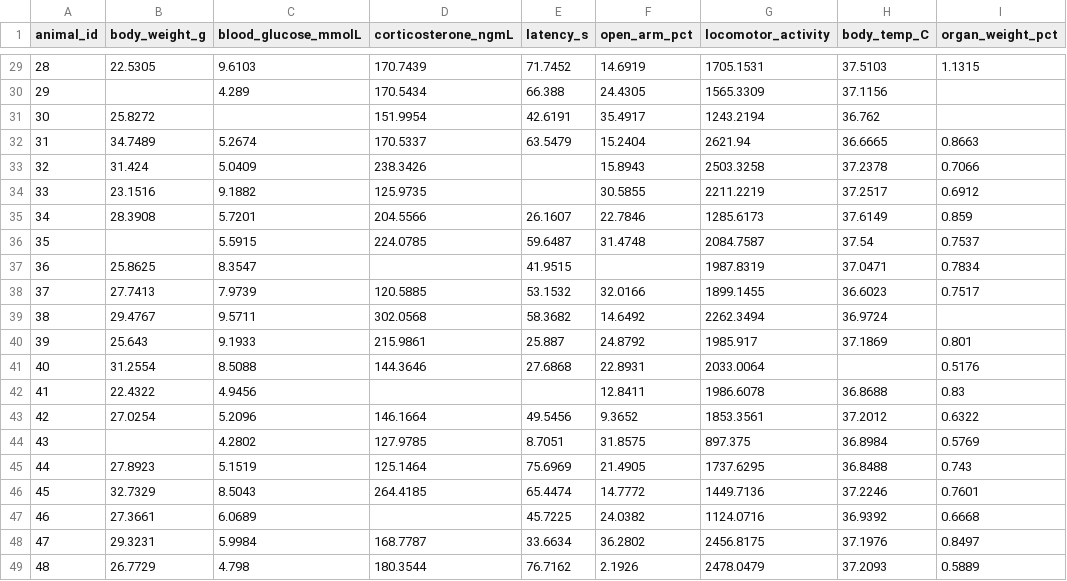
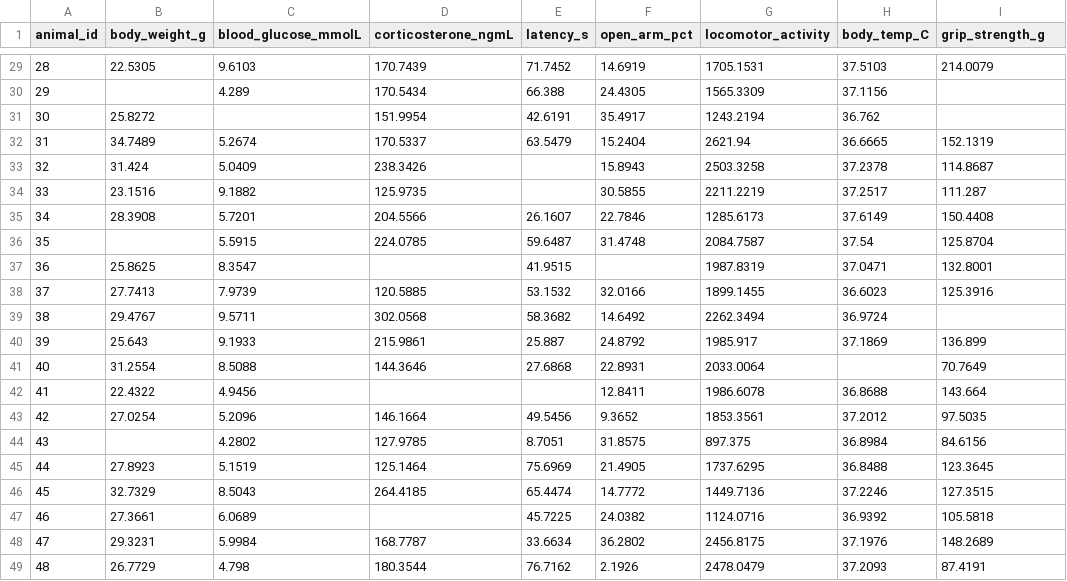
Before and after one commit to dhlee47/balanced_study, a CSV file: synthetic/variant_06.csv, drawn as a sheet; only a part is shown, gaps mark what is left out; the diff covers the shown part only.

```diff
--- a/synthetic/variant_06.csv
+++ b/synthetic/variant_06.csv
@@ -1 +1 @@
-animal_id,body_weight_g,blood_glucose_mmolL,corticosterone_ngmL,latency_s,open_arm_pct,locomotor_activity,body_temp_C,organ_weight_pct
+animal_id,body_weight_g,blood_glucose_mmolL,corticosterone_ngmL,latency_s,open_arm_pct,locomotor_activity,body_temp_C,grip_strength_g
@@ -29,21 +29,21 @@ animal_id,body_weight_g,blood_glucose_mmolL,corticosterone_ngmL,latency_s,open_a
-28,22.5305,9.6103,170.7439,71.7452,14.6919,1705.1531,37.5103,1.1315
+28,22.5305,9.6103,170.7439,71.7452,14.6919,1705.1531,37.5103,214.0079
 29,,4.289,170.5434,66.388,24.4305,1565.3309,37.1156,
 30,25.8272,,151.9954,42.6191,35.4917,1243.2194,36.762,
-31,34.7489,5.2674,170.5337,63.5479,15.2404,2621.94,36.6665,0.8663
-32,31.424,5.0409,238.3426,,15.8943,2503.3258,37.2378,0.7066
-33,23.1516,9.1882,125.9735,,30.5855,2211.2219,37.2517,0.6912
-34,28.3908,5.7201,204.5566,26.1607,22.7846,1285.6173,37.6149,0.859
-35,,5.5915,224.0785,59.6487,31.4748,2084.7587,37.54,0.7537
-36,25.8625,8.3547,,41.9515,,1987.8319,37.0471,0.7834
-37,27.7413,7.9739,120.5885,53.1532,32.0166,1899.1455,36.6023,0.7517
+31,34.7489,5.2674,170.5337,63.5479,15.2404,2621.94,36.6665,152.1319
+32,31.424,5.0409,238.3426,,15.8943,2503.3258,37.2378,114.8687
+33,23.1516,9.1882,125.9735,,30.5855,2211.2219,37.2517,111.287
+34,28.3908,5.7201,204.5566,26.1607,22.7846,1285.6173,37.6149,150.4408
+35,,5.5915,224.0785,59.6487,31.4748,2084.7587,37.54,125.8704
+36,25.8625,8.3547,,41.9515,,1987.8319,37.0471,132.8001
+37,27.7413,7.9739,120.5885,53.1532,32.0166,1899.1455,36.6023,125.3916
 38,29.4767,9.5711,302.0568,58.3682,14.6492,2262.3494,36.9724,
-39,25.643,9.1933,215.9861,25.887,24.8792,1985.917,37.1869,0.801
-40,31.2554,8.5088,144.3646,27.6868,22.8931,2033.0064,,0.5176
-41,22.4322,4.9456,,,12.8411,1986.6078,36.8688,0.83
-42,27.0254,5.2096,146.1664,49.5456,9.3652,1853.3561,37.2012,0.6322
-43,,4.2802,127.9785,8.7051,31.8575,897.375,36.8984,0.5769
-44,27.8923,5.1519,125.1464,75.6969,21.4905,1737.6295,36.8488,0.743
-45,32.7329,8.5043,264.4185,65.4474,14.7772,1449.7136,37.2246,0.7601
-46,27.3661,6.0689,,45.7225,24.0382,1124.0716,36.9392,0.6668
-47,29.3231,5.9984,168.7787,33.6634,36.2802,2456.8175,37.1976,0.8497
-48,26.7729,4.798,180.3544,76.7162,2.1926,2478.0479,37.2093,0.5889
+39,25.643,9.1933,215.9861,25.887,24.8792,1985.917,37.1869,136.899
+40,31.2554,8.5088,144.3646,27.6868,22.8931,2033.0064,,70.7649
+41,22.4322,4.9456,,,12.8411,1986.6078,36.8688,143.664
+42,27.0254,5.2096,146.1664,49.5456,9.3652,1853.3561,37.2012,97.5035
+43,,4.2802,127.9785,8.7051,31.8575,897.375,36.8984,84.6156
+44,27.8923,5.1519,125.1464,75.6969,21.4905,1737.6295,36.8488,123.3645
+45,32.7329,8.5043,264.4185,65.4474,14.7772,1449.7136,37.2246,127.3515
+46,27.3661,6.0689,,45.7225,24.0382,1124.0716,36.9392,105.5818
+47,29.3231,5.9984,168.7787,33.6634,36.2802,2456.8175,37.1976,148.2689
+48,26.7729,4.798,180.3544,76.7162,2.1926,2478.0479,37.2093,87.4191
```
Also changed, not shown: 22 edited cells elsewhere in this file, synthetic/variant_03.csv, synthetic/variant_09.csv, 11 other files.
